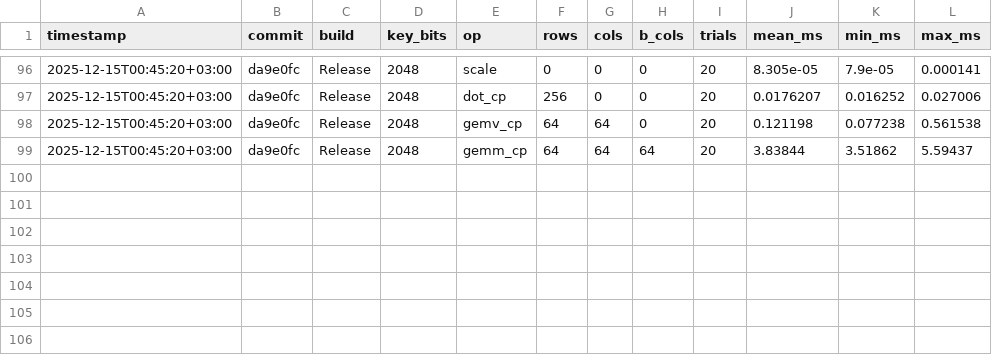
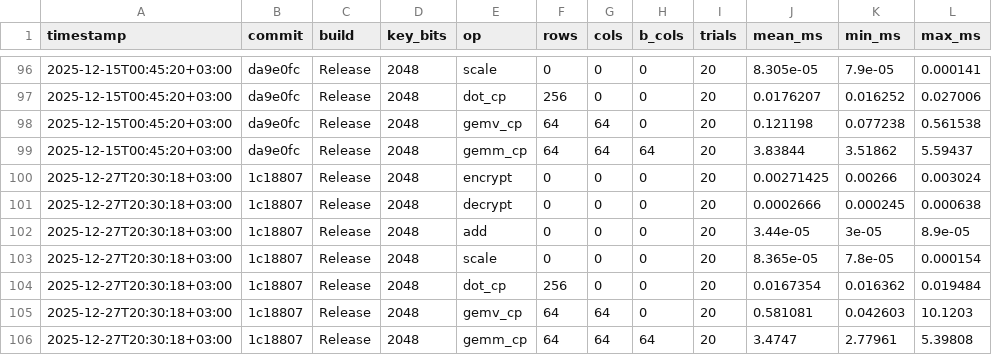
Before and after one commit to Abdulrahman-Almutairi/he-project, a CSV file: bench_results/results.csv, drawn as a sheet; only a part is shown, gaps mark what is left out.

```diff
--- a/bench_results/results.csv
+++ b/bench_results/results.csv
@@ -99 +99,8 @@ timestamp,commit,build,key_bits,op,rows,cols,b_cols,trials,mean_ms,min_ms,max_ms
 2025-12-15T00:45:20+03:00,da9e0fc,Release,2048,gemm_cp,64,64,64,20,3.83844,3.51862,5.59437
+2025-12-27T20:30:18+03:00,1c18807,Release,2048,encrypt,0,0,0,20,0.00271425,0.00266,0.003024
+2025-12-27T20:30:18+03:00,1c18807,Release,2048,decrypt,0,0,0,20,0.0002666,0.000245,0.000638
+2025-12-27T20:30:18+03:00,1c18807,Release,2048,add,0,0,0,20,3.44e-05,3e-05,8.9e-05
+2025-12-27T20:30:18+03:00,1c18807,Release,2048,scale,0,0,0,20,8.365e-05,7.8e-05,0.000154
+2025-12-27T20:30:18+03:00,1c18807,Release,2048,dot_cp,256,0,0,20,0.0167354,0.016362,0.019484
+2025-12-27T20:30:18+03:00,1c18807,Release,2048,gemv_cp,64,64,0,20,0.581081,0.042603,10.1203
+2025-12-27T20:30:18+03:00,1c18807,Release,2048,gemm_cp,64,64,64,20,3.4747,2.77961,5.39808
```
Also changed, not shown: 19 other files.
